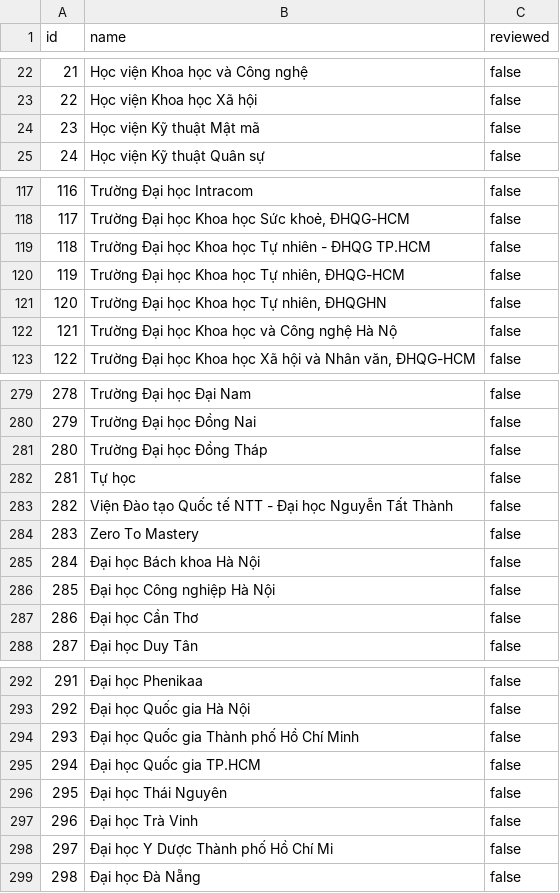
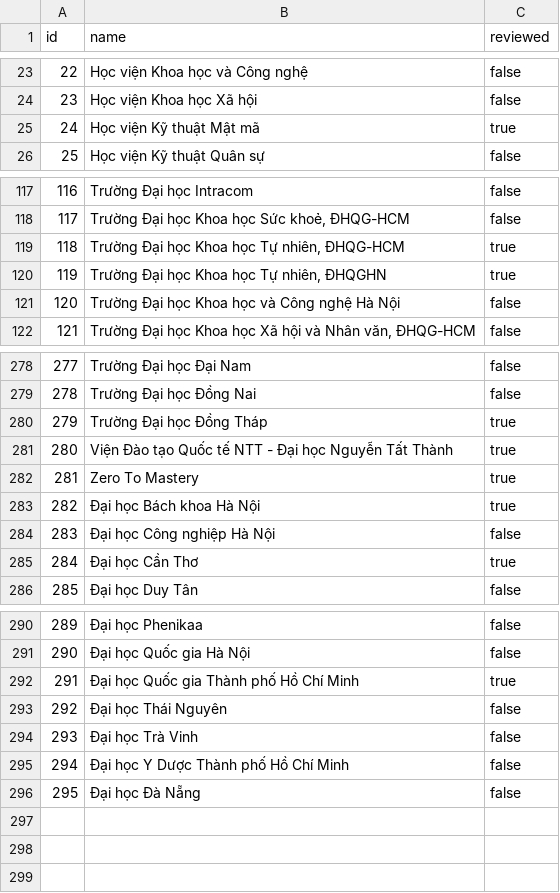
Before and after one commit to long20102004/recruit_system, a CSV file: ai-service/kb/seed/universities.csv, drawn as a sheet; only a part is shown, gaps mark what is left out; removed rows and columns are numbered as before the commit, all else as after; the diff covers the shown part only; the diff names each change by its address in the sheet, - before the commit and + after, or states it on an @@ line.

```diff
--- a/ai-service/kb/seed/universities.csv
+++ b/ai-service/kb/seed/universities.csv
@@ column A (id) renumbered from row 3 down @@
-C25 (reviewed): false
+C25 (reviewed): true
-row 119: 118 | Trường Đại học Khoa học Tự nhiên - ĐHQG TP.HCM | false
-C119:C120 (reviewed): false
+C119:C120 (reviewed): true
-B121 (name): Trường Đại học Khoa học và Công nghệ Hà Nộ
+B121 (name): Trường Đại học Khoa học và Công nghệ Hà Nội
-C280 (reviewed): false
+C280 (reviewed): true
-row 282: 281 | Tự học | false
-C281:C283 (reviewed): false
+C281:C283 (reviewed): true
-C285 (reviewed): false
+C285 (reviewed): true
-C292 (reviewed): false
+C292 (reviewed): true
-row 295: 294 | Đại học Quốc gia TP.HCM | false
-B295 (name): Đại học Y Dược Thành phố Hồ Chí Mi
+B295 (name): Đại học Y Dược Thành phố Hồ Chí Minh
```
Also changed, not shown: 2 added rows, 2 removed rows and 34 edited cells elsewhere in this file, ai-service/kb/seed/skill_aliases.csv, ai-service/kb/seed/skill_categories_curated.csv, 16 other files.
